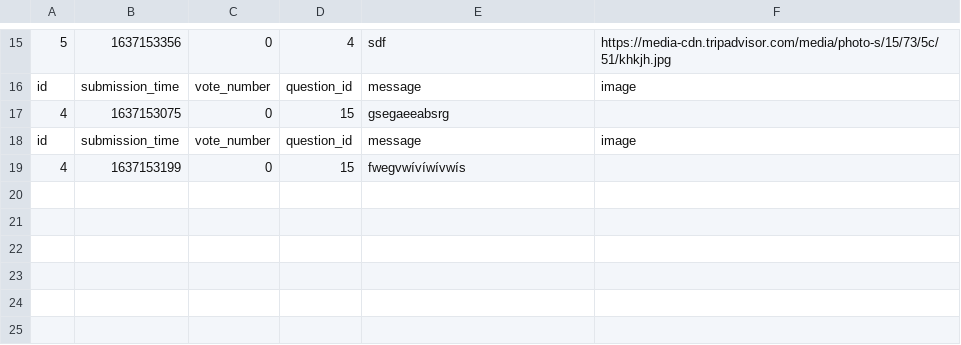
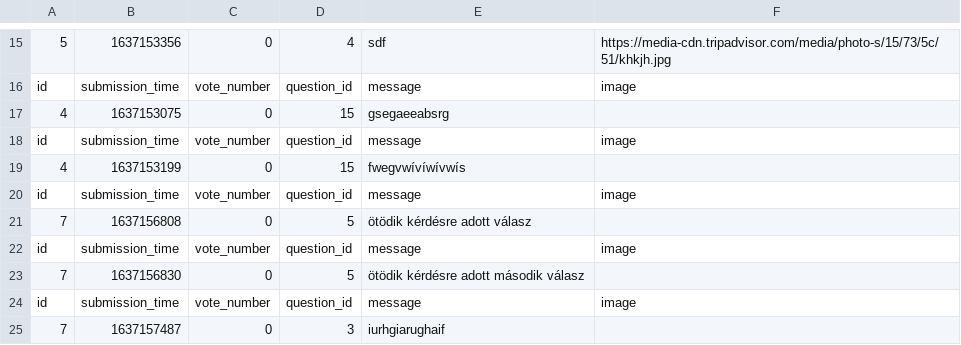
Before and after one commit to hannaszepesi/ask-mate-python, a CSV file: sample_data/answer.csv, drawn as a sheet; only a part is shown, gaps mark what is left out; the diff names each change by its address in the sheet, - before the commit and + after, or states it on an @@ line.

```diff
--- a/sample_data/answer.csv
+++ b/sample_data/answer.csv
+row 20: id | submission_time | vote_number | question_id | message | image
+row 21: 7 | 1637156808 | 0 | 5 | ötödik kérdésre adott válasz
+row 22: id | submission_time | vote_number | question_id | message | image
+row 23: 7 | 1637156830 | 0 | 5 | ötödik kérdésre adott második válasz
+row 24: id | submission_time | vote_number | question_id | message | image
+row 25: 7 | 1637157487 | 0 | 3 | iurhgiarughaif
```
Also changed, not shown: sample_data/question.csv, 3 other files.
